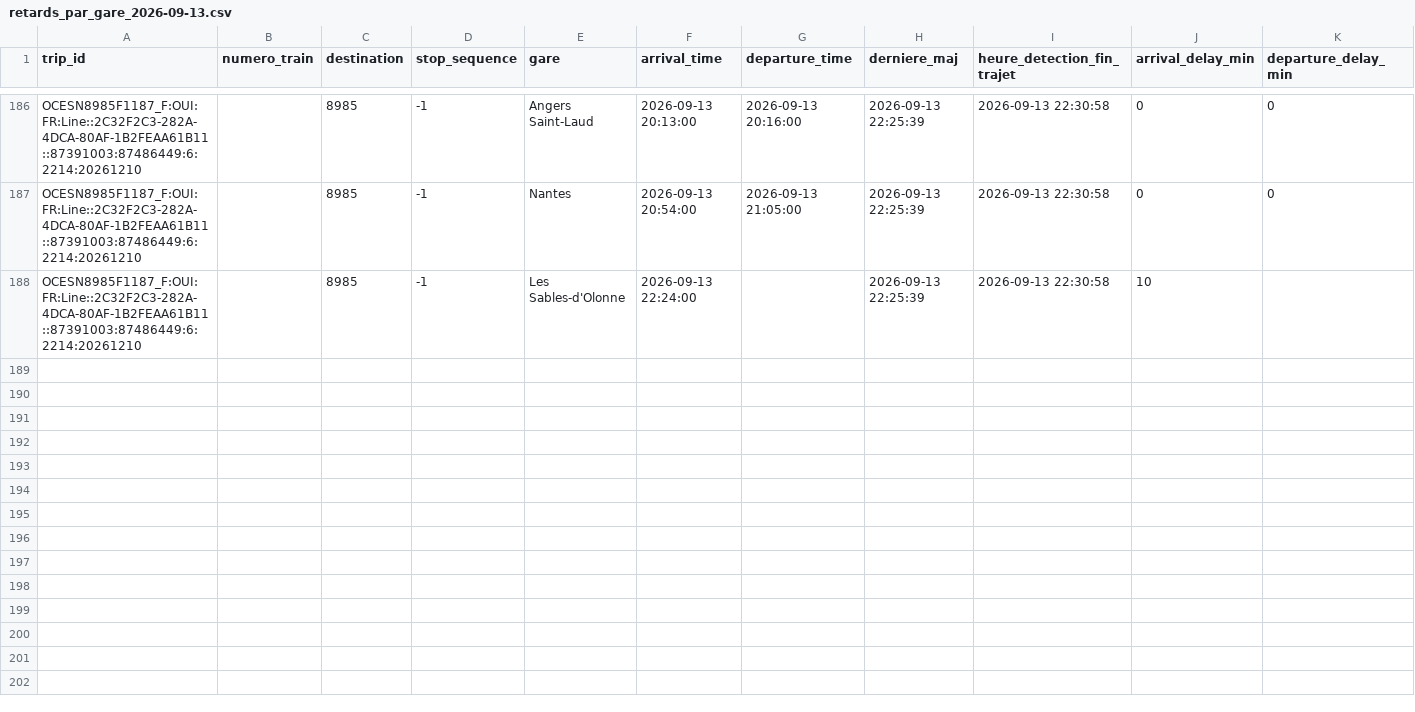
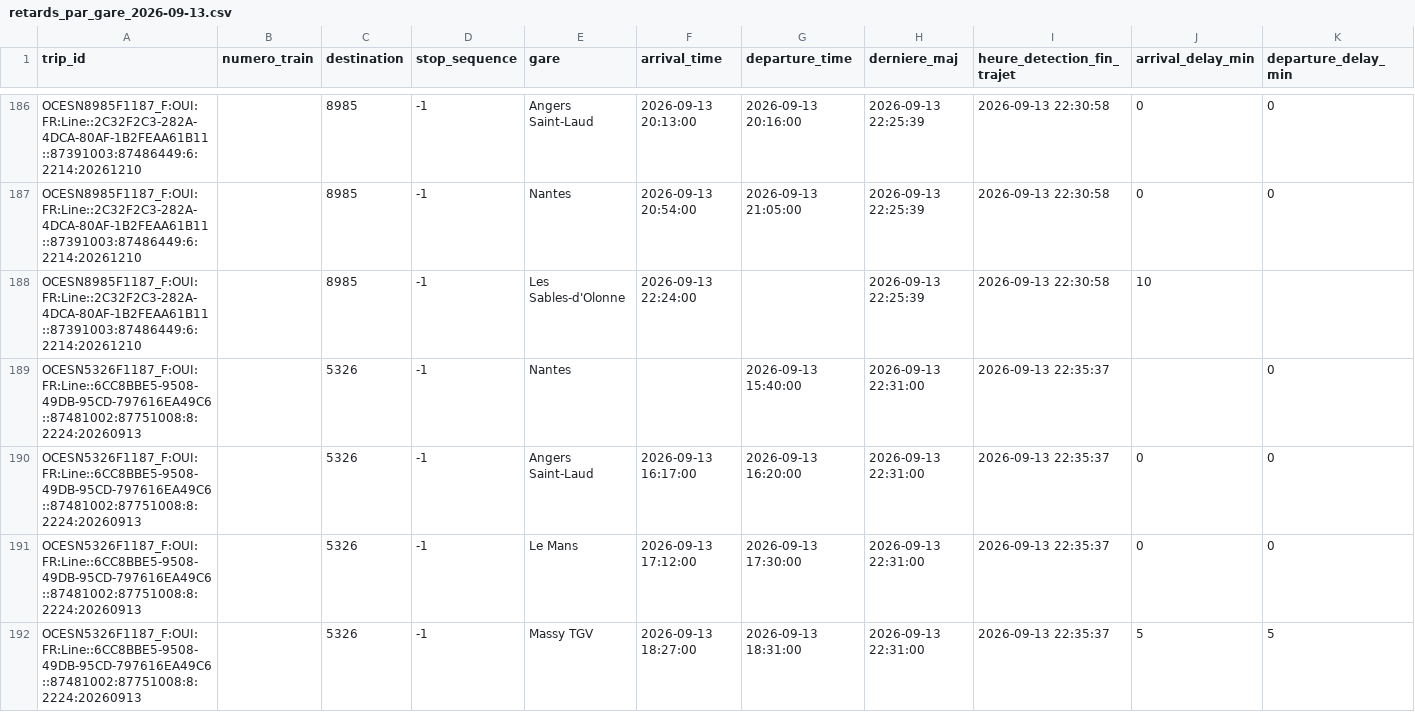
Before and after one commit to lflachot-dotcom/retards-trains, a CSV file: data/retards_par_gare_2026-09-13.csv, drawn as a sheet; only a part is shown, gaps mark what is left out; the diff covers the shown part only; the diff names each change by its address in the sheet, - before the commit and + after, or states it on an @@ line.

```diff
--- a/data/retards_par_gare_2026-09-13.csv
+++ b/data/retards_par_gare_2026-09-13.csv
+row 189: OCESN5326F1187_F:OUI:FR:Line::6CC8BBE5-9508-49DB-95CD-797616EA49C6::87481002:87751008:8:2224:20260913 |  | 5326 | -1 | Nantes |  | 2026-09-13 15:40:00 | 2026-09-13 22:31:00 | 2026-09-13 22:35:37 |  | 0
+row 190: OCESN5326F1187_F:OUI:FR:Line::6CC8BBE5-9508-49DB-95CD-797616EA49C6::87481002:87751008:8:2224:20260913 |  | 5326 | -1 | Angers Saint-Laud | 2026-09-13 16:17:00 | 2026-09-13 16:20:00 | 2026-09-13 22:31:00 | 2026-09-13 22:35:37 | 0 | 0
+row 191: OCESN5326F1187_F:OUI:FR:Line::6CC8BBE5-9508-49DB-95CD-797616EA49C6::87481002:87751008:8:2224:20260913 |  | 5326 | -1 | Le Mans | 2026-09-13 17:12:00 | 2026-09-13 17:30:00 | 2026-09-13 22:31:00 | 2026-09-13 22:35:37 | 0 | 0
+row 192: OCESN5326F1187_F:OUI:FR:Line::6CC8BBE5-9508-49DB-95CD-797616EA49C6::87481002:87751008:8:2224:20260913 |  | 5326 | -1 | Massy TGV | 2026-09-13 18:27:00 | 2026-09-13 18:31:00 | 2026-09-13 22:31:00 | 2026-09-13 22:35:37 | 5 | 5
```
Also changed, not shown: 4 added rows elsewhere in this file, data/arrets_en_cours.csv.
